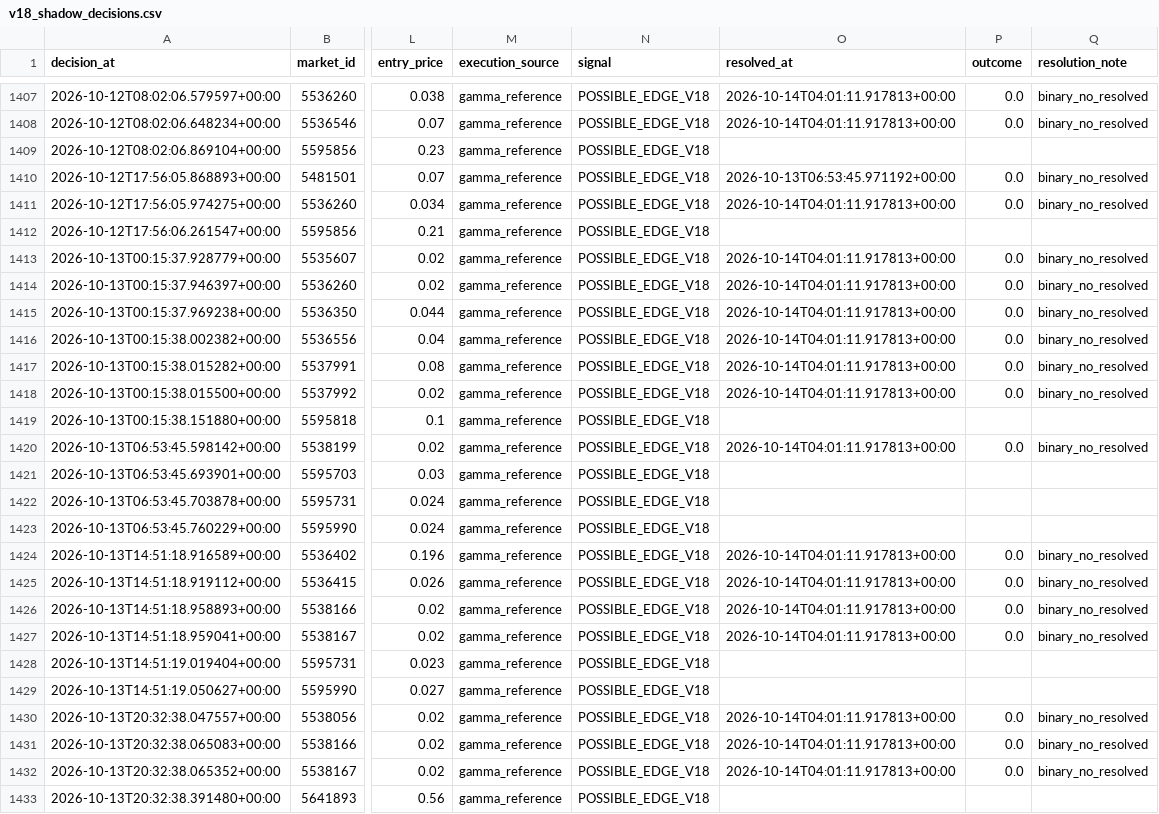
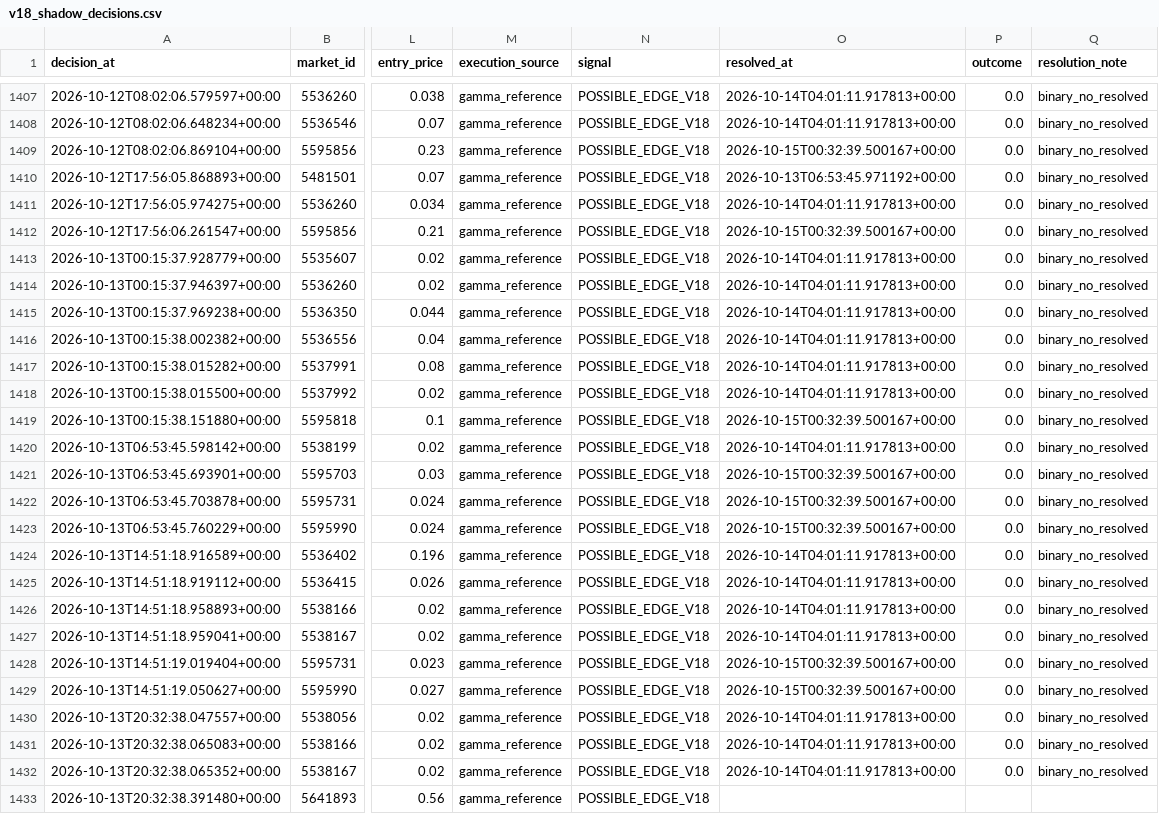
Before and after one commit to nelgibson836-png/PolymarketWeatherEdgeLab, a CSV file: data/edge/validation/v18_shadow_decisions.csv, drawn as a sheet; only a part is shown, gaps mark what is left out; the diff covers the shown part only; the diff names each change by its address in the sheet, - before the commit and + after, or states it on an @@ line.

```diff
--- a/data/edge/validation/v18_shadow_decisions.csv
+++ b/data/edge/validation/v18_shadow_decisions.csv
-O1409 (resolved_at): (empty)
+O1409 (resolved_at): 2026-10-15T00:32:39.500167+00:00
-P1409 (outcome): (empty)
+P1409 (outcome): 0.0
-Q1409 (resolution_note): (empty)
+Q1409 (resolution_note): binary_no_resolved
-O1412 (resolved_at): (empty)
+O1412 (resolved_at): 2026-10-15T00:32:39.500167+00:00
-P1412 (outcome): (empty)
+P1412 (outcome): 0.0
-Q1412 (resolution_note): (empty)
+Q1412 (resolution_note): binary_no_resolved
-O1419 (resolved_at): (empty)
+O1419 (resolved_at): 2026-10-15T00:32:39.500167+00:00
-P1419 (outcome): (empty)
+P1419 (outcome): 0.0
-Q1419 (resolution_note): (empty)
+Q1419 (resolution_note): binary_no_resolved
-O1421:O1423 (resolved_at): (empty)
+O1421:O1423 (resolved_at): 2026-10-15T00:32:39.500167+00:00
-P1421:P1423 (outcome): (empty)
+P1421:P1423 (outcome): 0.0
-Q1421:Q1423 (resolution_note): (empty)
+Q1421:Q1423 (resolution_note): binary_no_resolved
-O1428:O1429 (resolved_at): (empty)
+O1428:O1429 (resolved_at): 2026-10-15T00:32:39.500167+00:00
-P1428:P1429 (outcome): (empty)
+P1428:P1429 (outcome): 0.0
-Q1428:Q1429 (resolution_note): (empty)
+Q1428:Q1429 (resolution_note): binary_no_resolved
```
Also changed, not shown: 1 added row and 36 edited cells elsewhere in this file, 22 other files.
